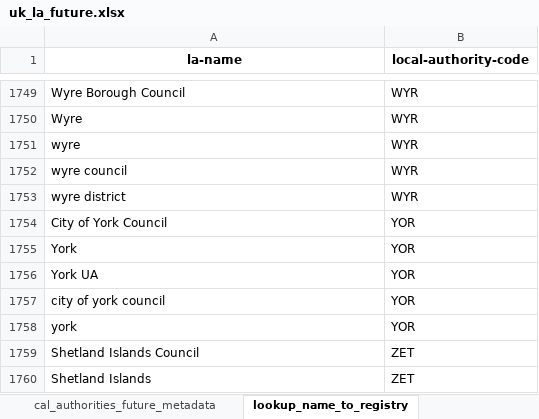
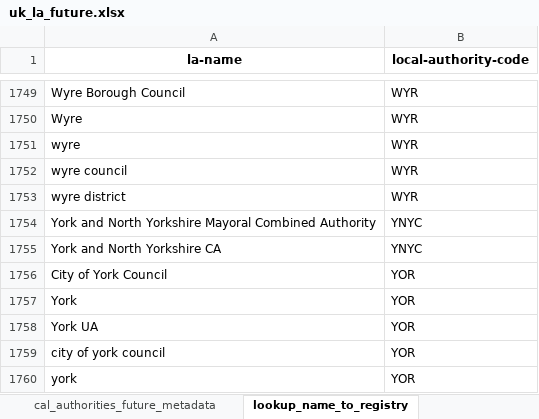
Before and after one commit to mysociety/uk_local_authority_names_and_codes, an Excel workbook: docs/data/uk_la_future/latest/uk_la_future.xlsx, sheet lookup_name_to_registry, drawn as a sheet; only a part is shown, gaps mark what is left out; the shorter side is filled out with more unchanged rows; values as stored, in another font and other column widths than the file's, no borders; the diff names each change by its address in the sheet, - before the commit and + after, or states it on an @@ line.

```diff
--- a/docs/data/uk_la_future/latest/uk_la_future.xlsx (sheet lookup_name_to_registry)
+++ b/docs/data/uk_la_future/latest/uk_la_future.xlsx (sheet lookup_name_to_registry)
+row 1754: York and North Yorkshire Mayoral Combined Authority | YNYC
+row 1755: York and North Yorkshire CA | YNYC
```
Also changed, not shown: sheet package_description, 53 other files.
